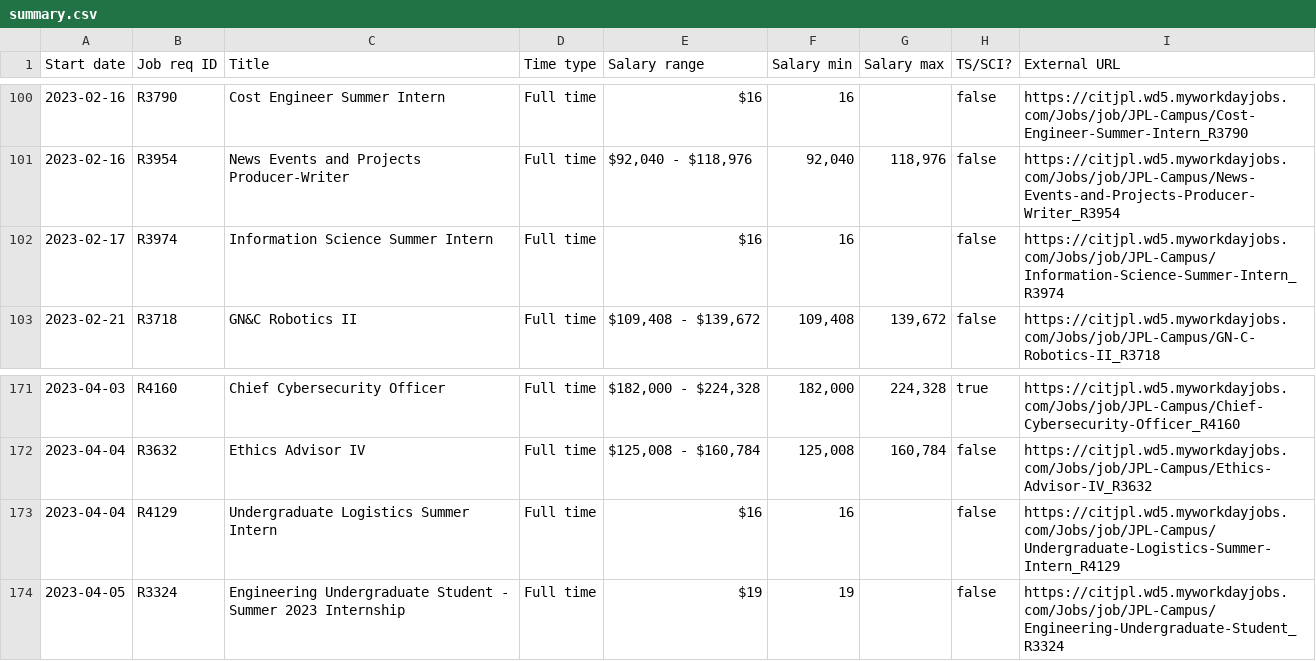
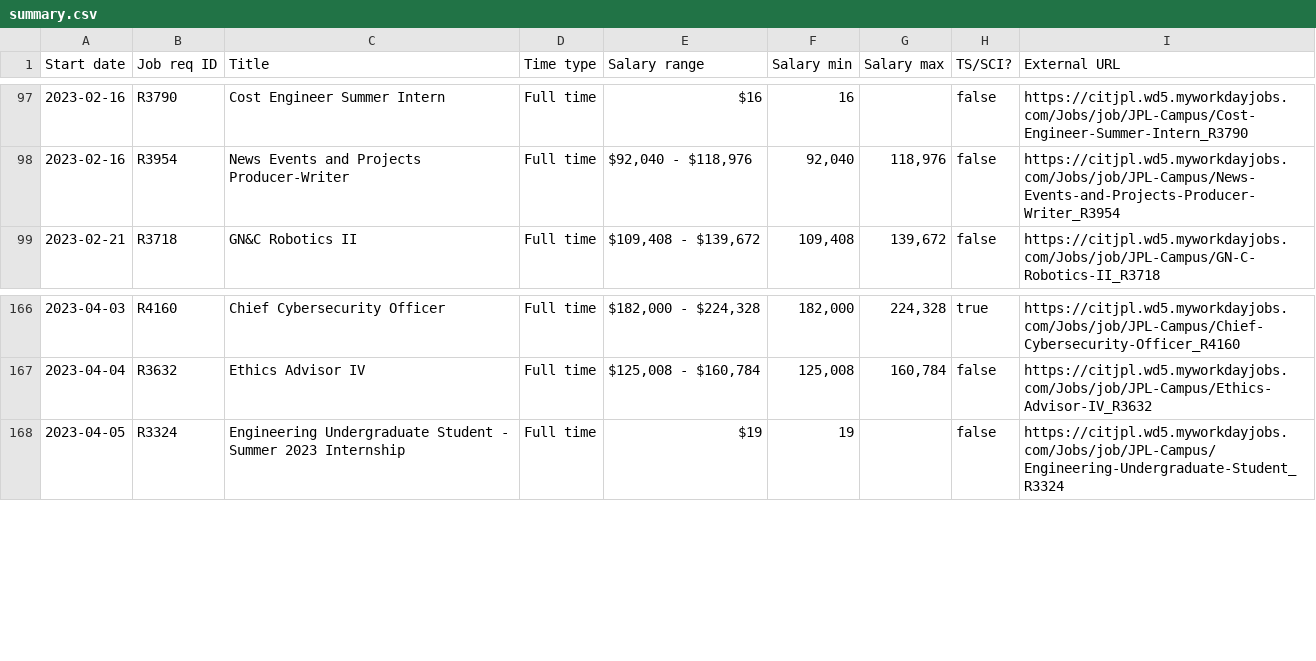
Before and after one commit to thzinc/jpl-jobs, a CSV file: data/summary.csv, drawn as a sheet; only a part is shown, gaps mark what is left out; the diff covers the shown part only.

```diff
--- a/data/summary.csv
+++ b/data/summary.csv
@@ -101,3 +98,2 @@
 "2023-02-16","R3954","News Events and Projects Producer-Writer","Full time","$92,040 - $118,976","92,040","118,976",false,"https://citjpl.wd5.myworkdayjobs.com/Jobs/job/JPL-Campus/News-Events-and-Projects-Producer-Writer_R3954"
-"2023-02-17","R3974","Information Science Summer Intern","Full time","$16","16",,false,"https://citjpl.wd5.myworkdayjobs.com/Jobs/job/JPL-Campus/Information-Science-Summer-Intern_R3974"
 "2023-02-21","R3718","GN&C Robotics II","Full time","$109,408 - $139,672","109,408","139,672",false,"https://citjpl.wd5.myworkdayjobs.com/Jobs/job/JPL-Campus/GN-C-Robotics-II_R3718"
@@ -172,3 +167,2 @@
 "2023-04-04","R3632","Ethics Advisor IV","Full time","$125,008 - $160,784","125,008","160,784",false,"https://citjpl.wd5.myworkdayjobs.com/Jobs/job/JPL-Campus/Ethics-Advisor-IV_R3632"
-"2023-04-04","R4129","Undergraduate Logistics Summer Intern","Full time","$16","16",,false,"https://citjpl.wd5.myworkdayjobs.com/Jobs/job/JPL-Campus/Undergraduate-Logistics-Summer-Intern_R4129"
 "2023-04-05","R3324","Engineering Undergraduate Student - Summer 2023 Internship","Full time","$19","19",,false,"https://citjpl.wd5.myworkdayjobs.com/Jobs/job/JPL-Campus/Engineering-Undergraduate-Student_R3324"
```
Also changed, not shown: 3 added rows and 4 removed rows elsewhere in this file.
